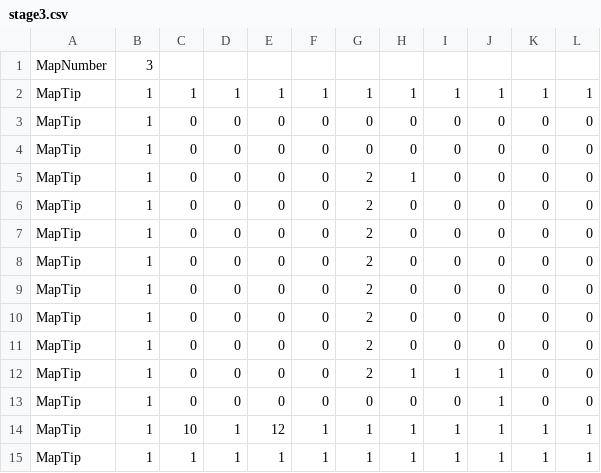
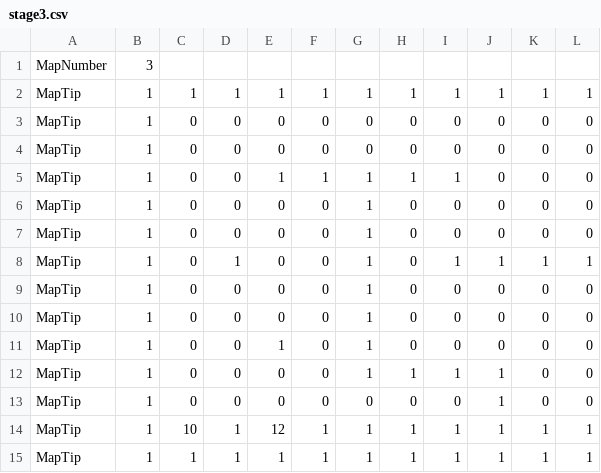
Before and after one commit to kuro12237/TD2_B, a CSV file: Resources/MapData/stage3.csv, drawn as a sheet; only a part is shown; the diff names each change by its address in the sheet, - before the commit and + after, or states it on an @@ line.

```diff
--- a/Resources/MapData/stage3.csv
+++ b/Resources/MapData/stage3.csv
-E5: 0
+E5: 1
-F5: 0
+F5: 1
-G5:G12: 2
+G5:G12: 1
-I5: 0
+I5: 1
-D8: 0
+D8: 1
-I8: 0
+I8: 1
-J8: 0
+J8: 1
-K8: 0
+K8: 1
-L8: 0
+L8: 1
-E11: 0
+E11: 1
```
Also changed, not shown: Resources/MapData/stage6.csv, 8 other files.
